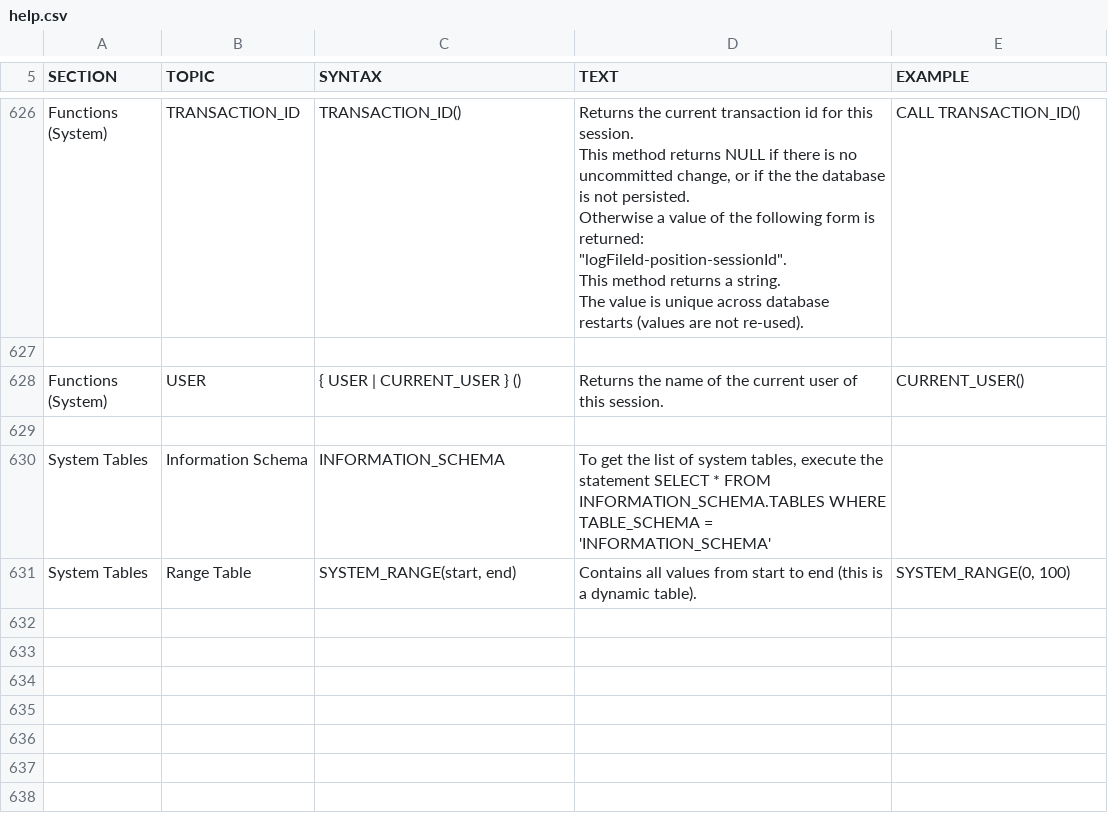
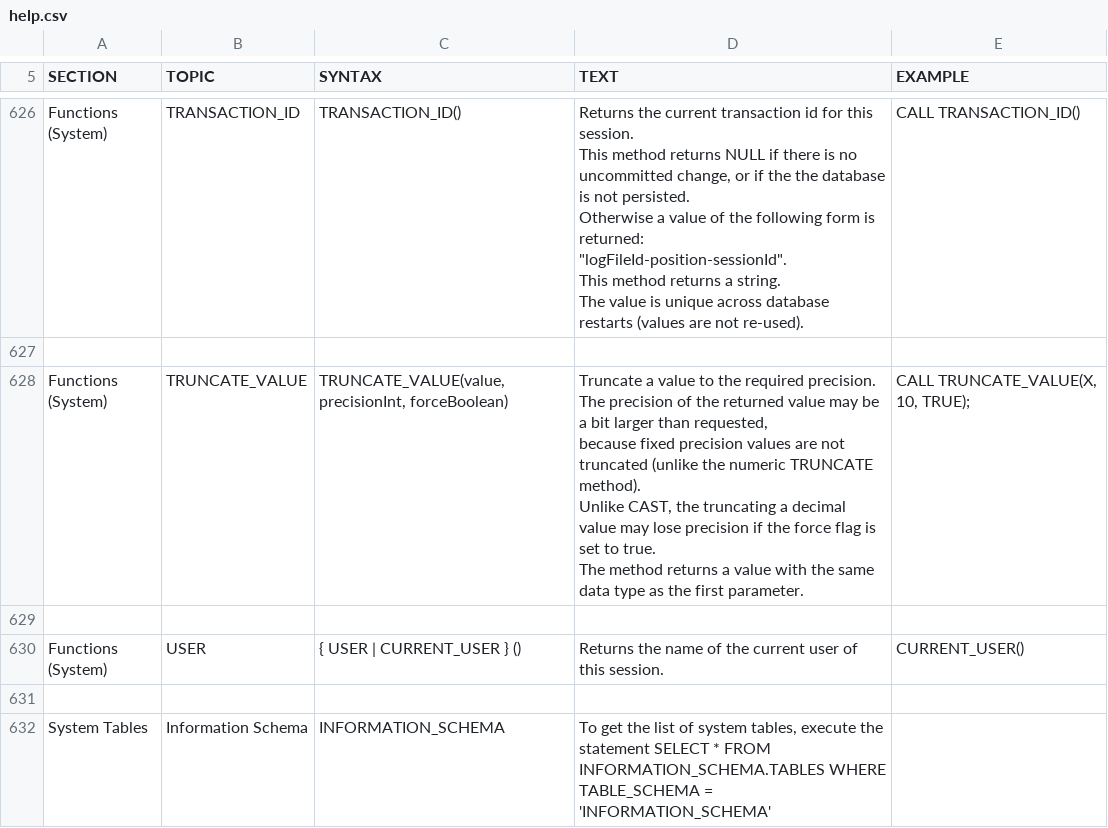
Before and after one commit to coderplay/h2-bitmap, a CSV file: h2/src/docsrc/help/help.csv, drawn as a sheet; only a part is shown, gaps mark what is left out; the shorter side is filled out with more unchanged rows; ↵ is a line break in a cell; the diff names each change by its address in the sheet, - before the commit and + after, or states it on an @@ line.

Commit message:
New system function TRUNCATE_VALUE to truncate a value to the required precision.

```diff
--- a/h2/src/docsrc/help/help.csv
+++ b/h2/src/docsrc/help/help.csv
+row 628: Functions (System) | TRUNCATE_VALUE | TRUNCATE_VALUE(value, precisionInt, forceBoolean) | Truncate a value to the required precision. ↵ The precision of the returned value may be a bit larger than requested, ↵ because fixed precision values are not truncated (unlike the numeric TRUNCATE method). ↵ Unlike CAST, the truncating a decimal value may lose precision if the force flag is set to true. ↵ The method returns a value with the same data type as the first parameter. | CALL TRUNCATE_VALUE(X, 10, TRUE);
+row 629: (empty)
```
Also changed, not shown: h2/src/main/org/h2/res/help.csv, 12 other files.
